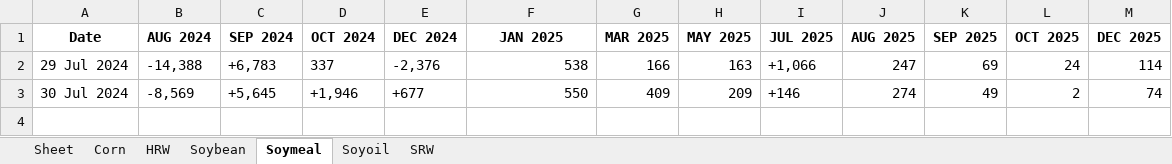
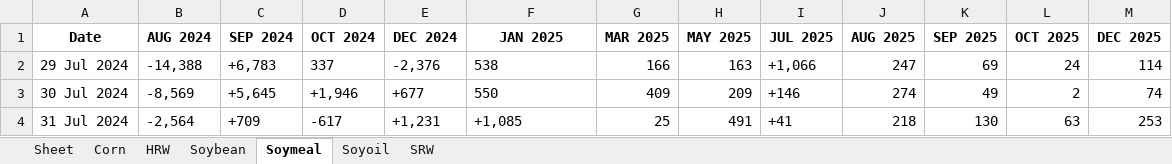
Before and after one commit to anmol201212/TacticalQuant, an Excel workbook: OI/OI Data.xlsx, sheet Soymeal, drawn as a sheet; values as stored, in another font and other column widths than the file's, no borders; the diff names each change by its address in the sheet, - before the commit and + after, or states it on an @@ line.

```diff
--- a/OI/OI Data.xlsx (sheet Soymeal)
+++ b/OI/OI Data.xlsx (sheet Soymeal)
-F2:F3 alignment: right
+F2:F3 alignment: left
+row 4: 31 Jul 2024 | -2,564 | +709 | -617 | +1,231 | +1,085 | 25 | 491 | +41 | 218 | 130 | 63 | 253
```
Also changed, not shown: sheet Soybean, sheet Corn, sheet Soyoil, sheet HRW, sheet SRW, OI/OI Data-3.xlsx, 13 other files.
